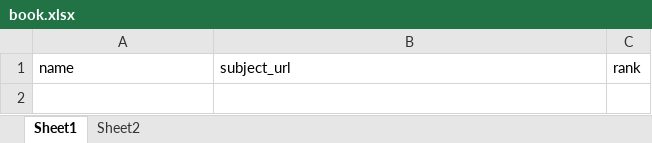
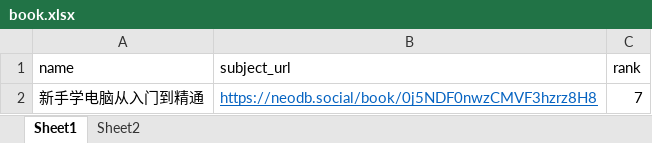
Before and after one commit to kaffa/kaffa, an Excel workbook: tools/book.xlsx, sheet Sheet1, drawn as a sheet; values as stored, in another font and other column widths than the file's, no borders; the diff names each change by its address in the sheet, - before the commit and + after, or states it on an @@ line.

```diff
--- a/tools/book.xlsx (sheet Sheet1)
+++ b/tools/book.xlsx (sheet Sheet1)
+row 2: 新手学电脑从入门到精通 | https://neodb.social/book/0j5NDF0nwzCMVF3hzrz8H8 | 7
```
Also changed, not shown: sheet Sheet2, 8 other files.
